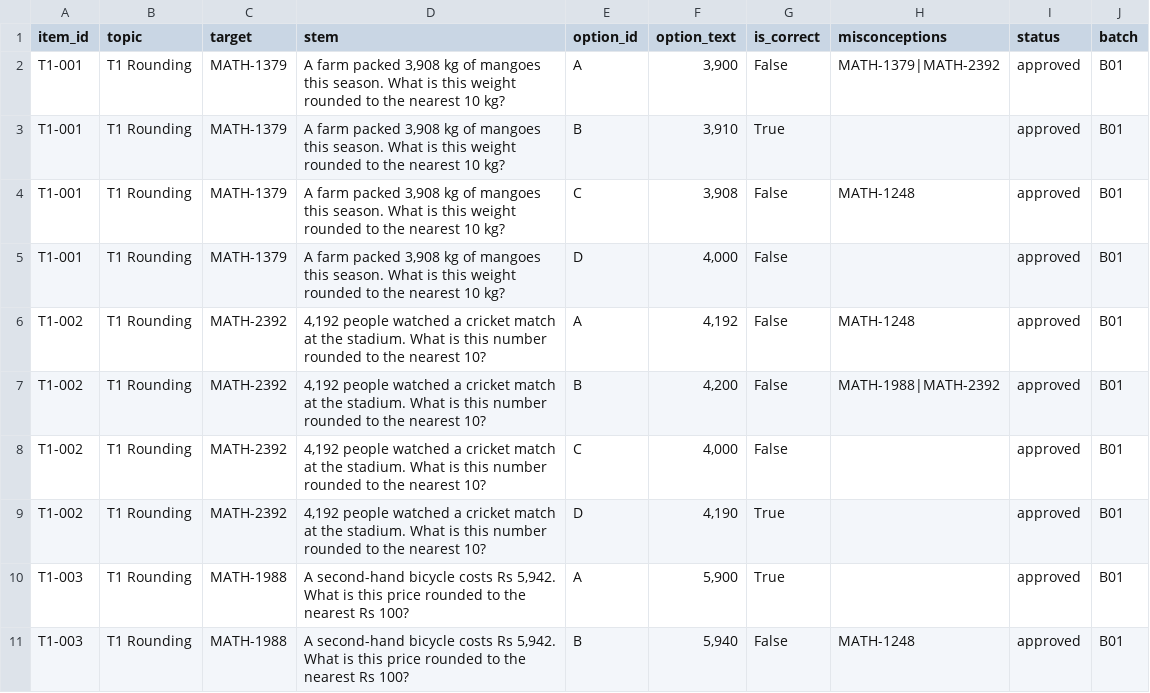
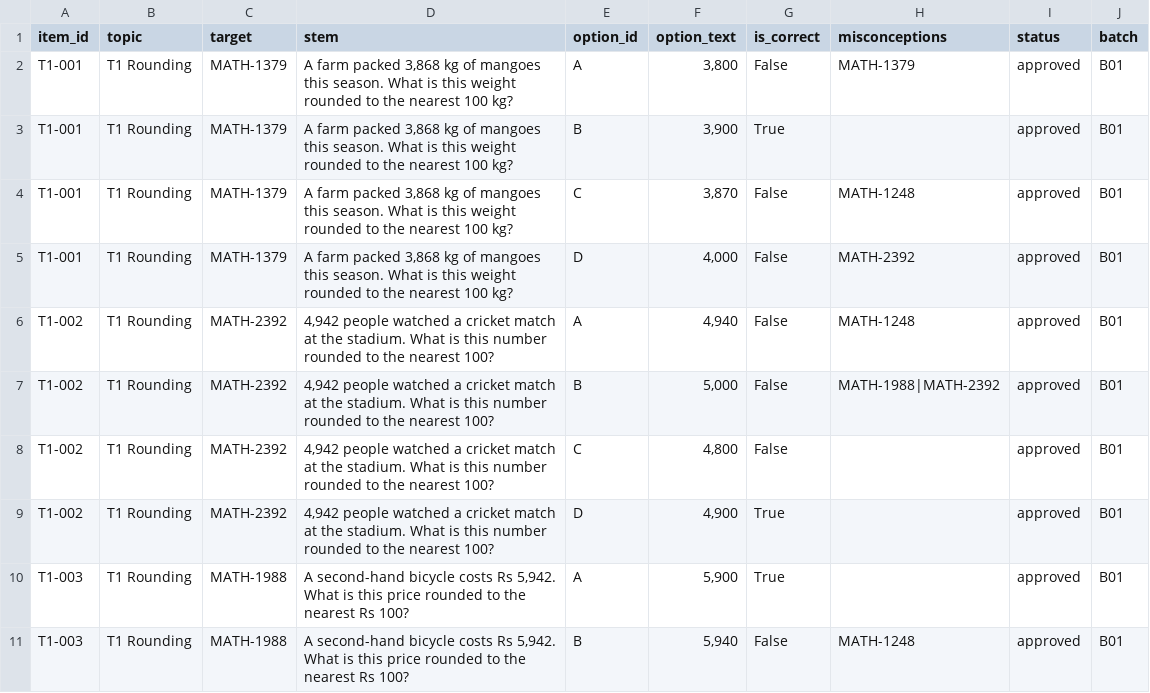
Before and after one commit to sonder-fyp/SONDER, a CSV file: data/Maths_v2/bank/items.csv, drawn as a sheet; only a part is shown; the diff covers the shown part only.

```diff
--- a/data/Maths_v2/bank/items.csv
+++ b/data/Maths_v2/bank/items.csv
@@ -1,10 +1,10 @@
 item_id,topic,target,stem,option_id,option_text,is_correct,misconceptions,status,batch
-T1-001,T1 Rounding,MATH-1379,"A farm packed 3,908 kg of mangoes this season. What is this weight rounded to the nearest 10 kg?",A,"3,900",False,MATH-1379|MATH-2392,approved,B01
-T1-001,T1 Rounding,MATH-1379,"A farm packed 3,908 kg of mangoes this season. What is this weight rounded to the nearest 10 kg?",B,"3,910",True,,approved,B01
-T1-001,T1 Rounding,MATH-1379,"A farm packed 3,908 kg of mangoes this season. What is this weight rounded to the nearest 10 kg?",C,"3,908",False,MATH-1248,approved,B01
-T1-001,T1 Rounding,MATH-1379,"A farm packed 3,908 kg of mangoes this season. What is this weight rounded to the nearest 10 kg?",D,"4,000",False,,approved,B01
-T1-002,T1 Rounding,MATH-2392,"4,192 people watched a cricket match at the stadium. What is this number rounded to the nearest 10?",A,"4,192",False,MATH-1248,approved,B01
-T1-002,T1 Rounding,MATH-2392,"4,192 people watched a cricket match at the stadium. What is this number rounded to the nearest 10?",B,"4,200",False,MATH-1988|MATH-2392,approved,B01
-T1-002,T1 Rounding,MATH-2392,"4,192 people watched a cricket match at the stadium. What is this number rounded to the nearest 10?",C,"4,000",False,,approved,B01
-T1-002,T1 Rounding,MATH-2392,"4,192 people watched a cricket match at the stadium. What is this number rounded to the nearest 10?",D,"4,190",True,,approved,B01
+T1-001,T1 Rounding,MATH-1379,"A farm packed 3,868 kg of mangoes this season. What is this weight rounded to the nearest 100 kg?",A,"3,800",False,MATH-1379,approved,B01
+T1-001,T1 Rounding,MATH-1379,"A farm packed 3,868 kg of mangoes this season. What is this weight rounded to the nearest 100 kg?",B,"3,900",True,,approved,B01
+T1-001,T1 Rounding,MATH-1379,"A farm packed 3,868 kg of mangoes this season. What is this weight rounded to the nearest 100 kg?",C,"3,870",False,MATH-1248,approved,B01
+T1-001,T1 Rounding,MATH-1379,"A farm packed 3,868 kg of mangoes this season. What is this weight rounded to the nearest 100 kg?",D,"4,000",False,MATH-2392,approved,B01
+T1-002,T1 Rounding,MATH-2392,"4,942 people watched a cricket match at the stadium. What is this number rounded to the nearest 100?",A,"4,940",False,MATH-1248,approved,B01
+T1-002,T1 Rounding,MATH-2392,"4,942 people watched a cricket match at the stadium. What is this number rounded to the nearest 100?",B,"5,000",False,MATH-1988|MATH-2392,approved,B01
+T1-002,T1 Rounding,MATH-2392,"4,942 people watched a cricket match at the stadium. What is this number rounded to the nearest 100?",C,"4,800",False,,approved,B01
+T1-002,T1 Rounding,MATH-2392,"4,942 people watched a cricket match at the stadium. What is this number rounded to the nearest 100?",D,"4,900",True,,approved,B01
 T1-003,T1 Rounding,MATH-1988,"A second-hand bicycle costs Rs 5,942. What is this price rounded to the nearest Rs 100?",A,"5,900",True,,approved,B01
```
Also changed, not shown: 50 edited cells elsewhere in this file, data/Maths_v2/batches/B01_T1_rounding_A_long.csv, data/Maths_v2/batches/B02_T1_rounding_B_long.csv, 12 other files.
